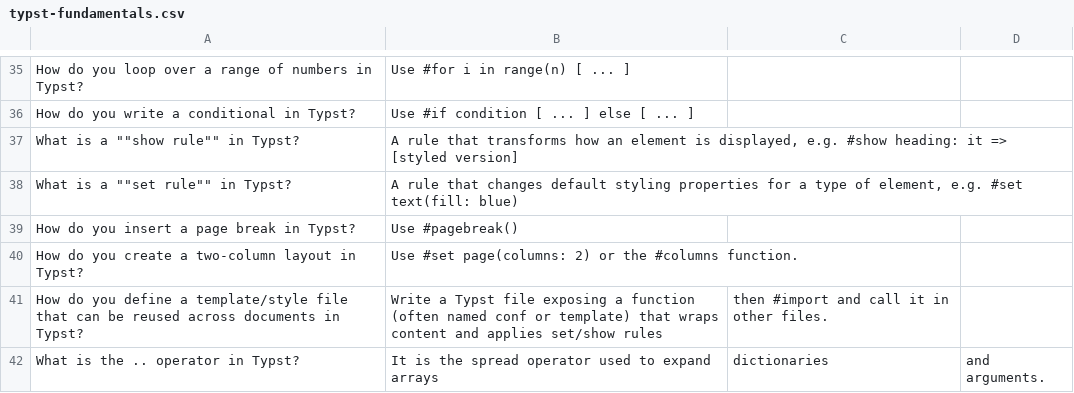
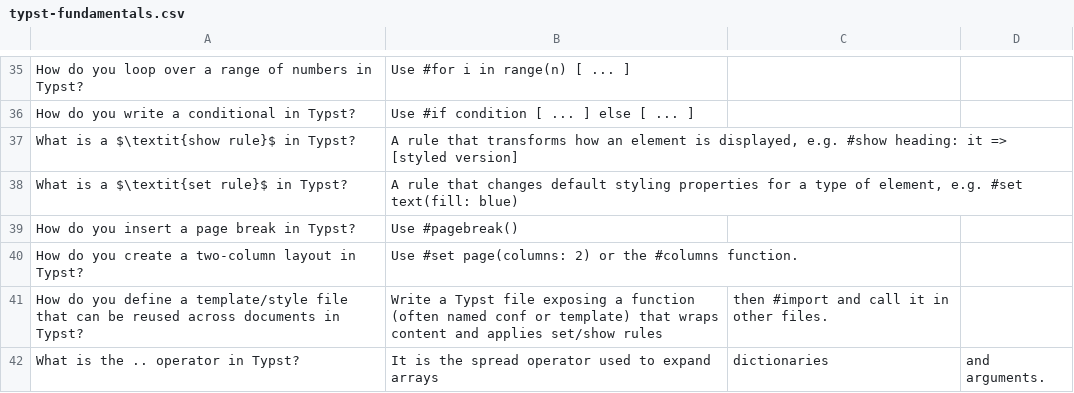
Before and after one commit to sevehub/Awesome-Flashcard-Decks, a CSV file: decks/typesetting/typst-fundamentals.csv, drawn as a sheet; only a part is shown, gaps mark what is left out.

Commit message:
fix mathjax text

```diff
--- a/decks/typesetting/typst-fundamentals.csv
+++ b/decks/typesetting/typst-fundamentals.csv
@@ -36,4 +36,4 @@ How do you loop over a range of numbers in Typst?,"Use #for i in range(n) [ ...
 How do you write a conditional in Typst?,"Use #if condition [ ... ] else [ ... ]"
-What is a ""show rule"" in Typst?,"A rule that transforms how an element is displayed, e.g. #show heading: it => [styled version]"
-What is a ""set rule"" in Typst?,"A rule that changes default styling properties for a type of element, e.g. #set text(fill: blue)"
+"What is a $\textit{show rule}$ in Typst?","A rule that transforms how an element is displayed, e.g. #show heading: it => [styled version]"
+"What is a $\textit{set rule}$ in Typst?","A rule that changes default styling properties for a type of element, e.g. #set text(fill: blue)"
 How do you insert a page break in Typst?,Use #pagebreak()
```
